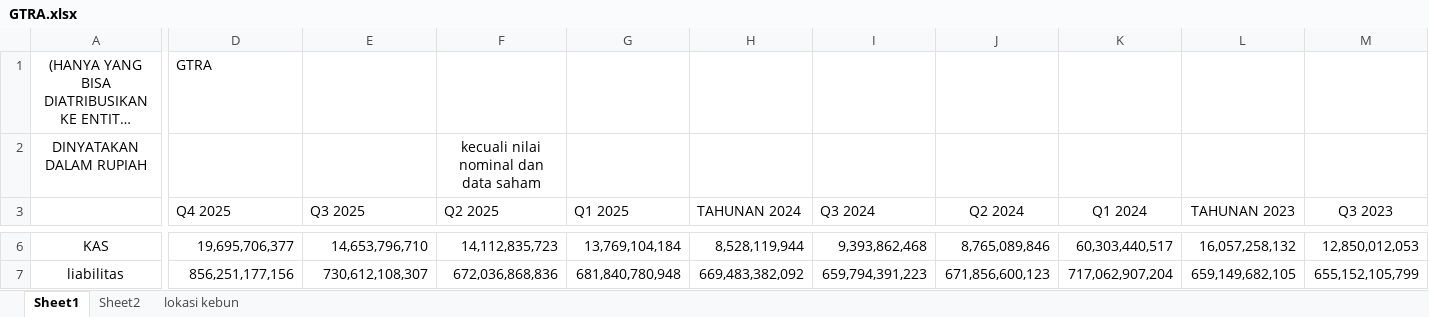
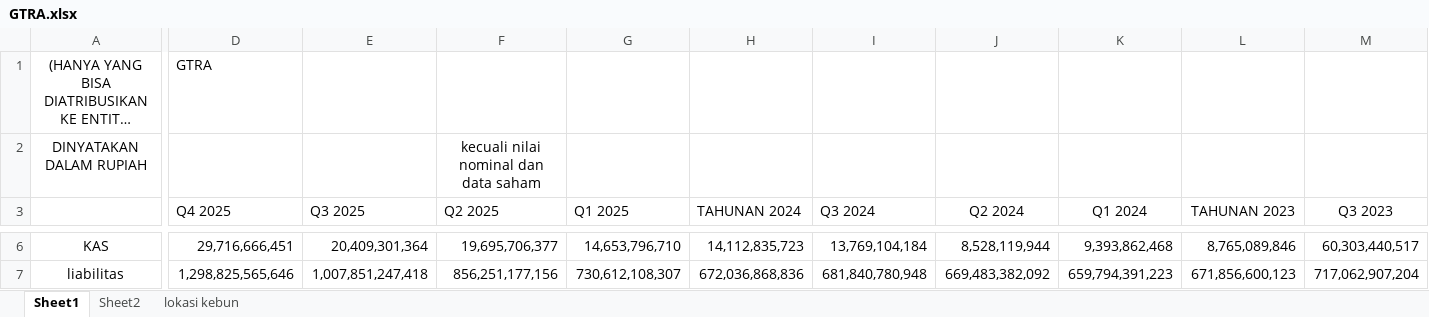
Before and after one commit to 6n6j6m/DocumentExtraction, an Excel workbook: data/ground_truth/GTRA.xlsx, sheet Sheet1, drawn as a sheet; only a part is shown, gaps mark what is left out; long unchanged cells end in …; values as stored, in another font and other column widths than the file's, no borders; the diff covers the shown part only; the diff names each change by its address in the sheet, - before the commit and + after, or states it on an @@ line.

```diff
--- a/data/ground_truth/GTRA.xlsx (sheet Sheet1)
+++ b/data/ground_truth/GTRA.xlsx (sheet Sheet1)
-D6 (Q4 2025): 19,695,706,377
+D6 (Q4 2025): 29,716,666,451
-E6 (Q3 2025): 14,653,796,710
+E6 (Q3 2025): 20,409,301,364
-F6 (Q2 2025): 14,112,835,723
+F6 (Q2 2025): 19,695,706,377
-G6 (Q1 2025): 13,769,104,184
+G6 (Q1 2025): 14,653,796,710
-H6 (TAHUNAN 2024): 8,528,119,944
+H6 (TAHUNAN 2024): 14,112,835,723
-I6 (Q3 2024): 9,393,862,468
+I6 (Q3 2024): 13,769,104,184
-J6 (Q2 2024): 8,765,089,846
+J6 (Q2 2024): 8,528,119,944
-K6 (Q1 2024): 60,303,440,517
+K6 (Q1 2024): 9,393,862,468
-L6 (TAHUNAN 2023): 16,057,258,132
+L6 (TAHUNAN 2023): 8,765,089,846
-M6 (Q3 2023): 12,850,012,053
+M6 (Q3 2023): 60,303,440,517
-D7 (Q4 2025): 856,251,177,156
+D7 (Q4 2025): 1,298,825,565,646
-E7 (Q3 2025): 730,612,108,307
+E7 (Q3 2025): 1,007,851,247,418
-F7 (Q2 2025): 672,036,868,836
+F7 (Q2 2025): 856,251,177,156
-G7 (Q1 2025): 681,840,780,948
+G7 (Q1 2025): 730,612,108,307
-H7 (TAHUNAN 2024): 669,483,382,092
+H7 (TAHUNAN 2024): 672,036,868,836
-I7 (Q3 2024): 659,794,391,223
+I7 (Q3 2024): 681,840,780,948
-J7 (Q2 2024): 671,856,600,123
+J7 (Q2 2024): 669,483,382,092
-K7 (Q1 2024): 717,062,907,204
+K7 (Q1 2024): 659,794,391,223
-L7 (TAHUNAN 2023): 659,149,682,105
+L7 (TAHUNAN 2023): 671,856,600,123
-M7 (Q3 2023): 655,152,105,799
+M7 (Q3 2023): 717,062,907,204
```
Also changed, not shown: 122 edited cells elsewhere in this sheet, data/ground_truth/ARCI.xlsx, data/ground_truth/CPIN.xlsx, 16 other files.
